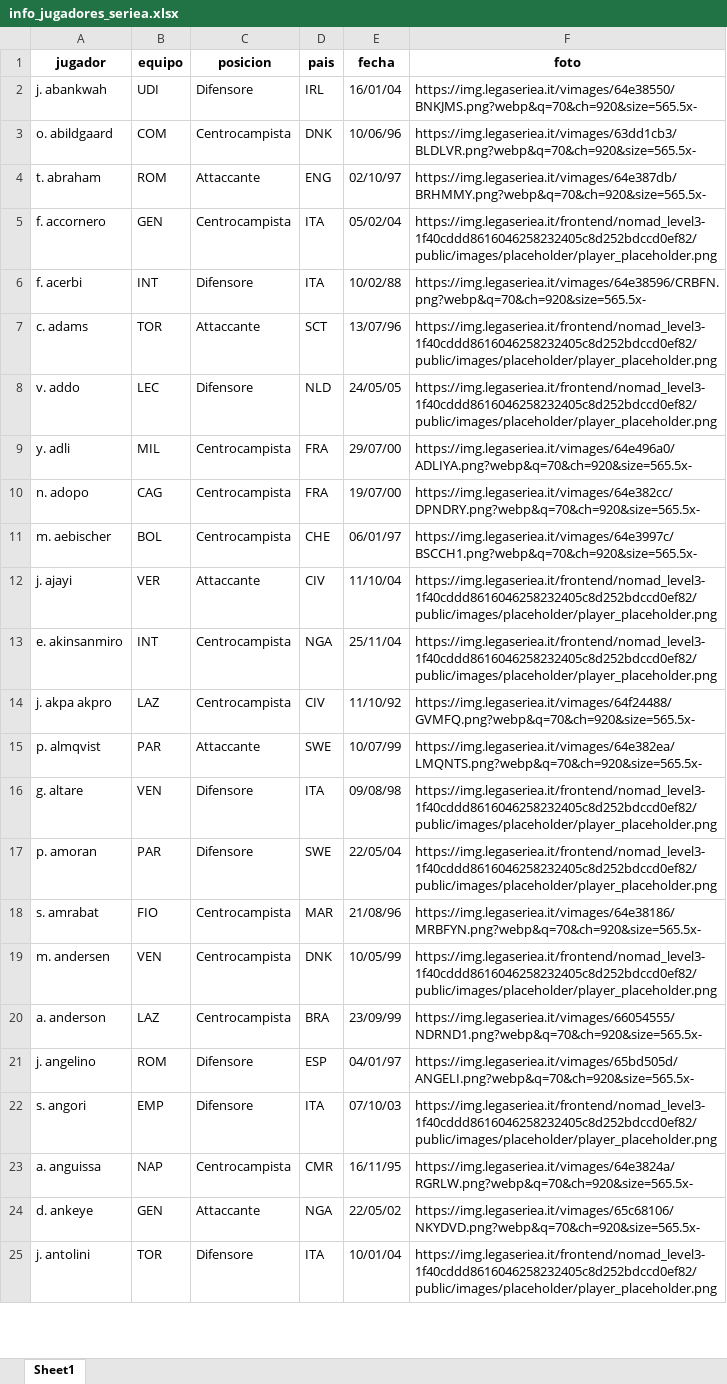
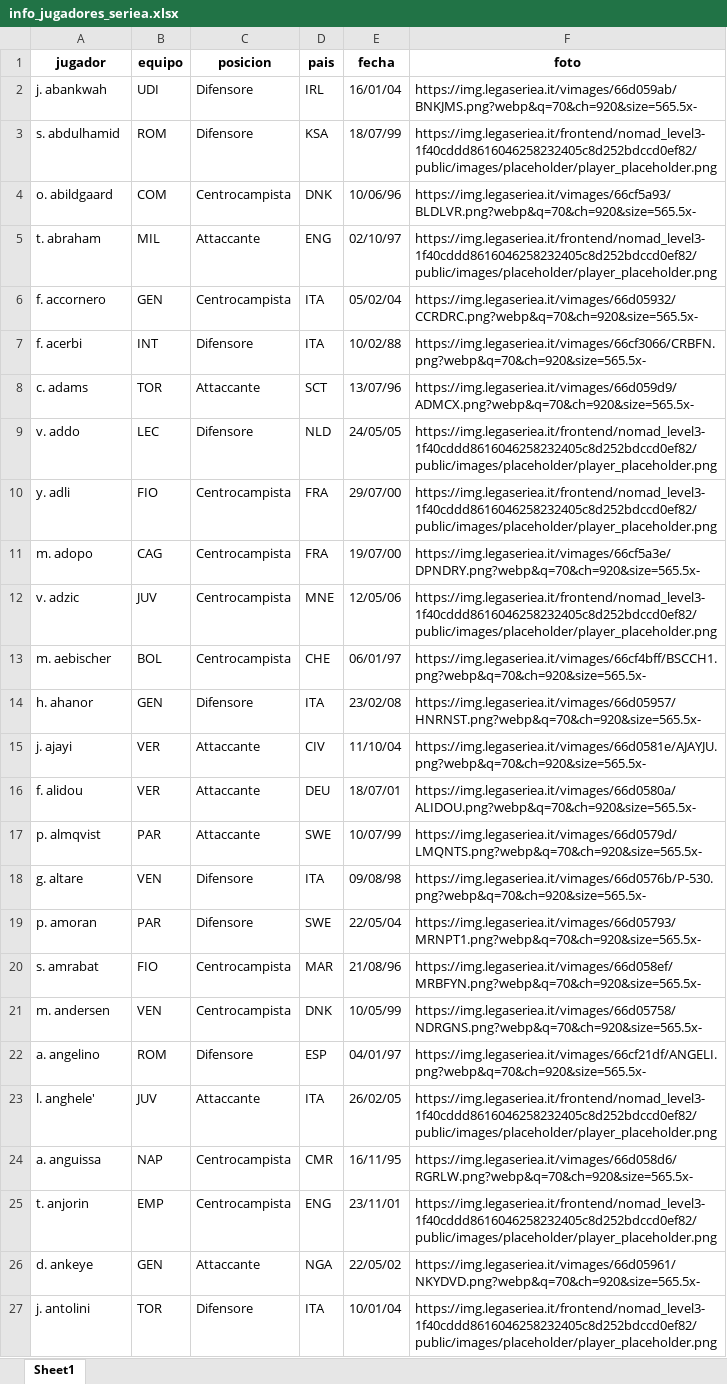
Before and after one commit to srgmrtnvqr/InfoJugadoresFutbol, an Excel workbook: info_jugadores_seriea.xlsx, sheet Sheet1, drawn as a sheet; only a part is shown; values as stored, in another font and other column widths than the file's, no borders; removed rows and columns are numbered as before the commit, all else as after; the diff covers the shown part only; the diff names each change by its address in the sheet, - before the commit and + after, or states it on an @@ line.

Commit message:
Actualización final de los jugadores de las 5 ligas.

```diff
--- a/info_jugadores_seriea.xlsx (sheet Sheet1)
+++ b/info_jugadores_seriea.xlsx (sheet Sheet1)
-F2 (foto): https://img.legaseriea.it/vimages/64e38550/BNKJMS.png?webp&q=70&ch=920&size=565.5x-
+F2 (foto): https://img.legaseriea.it/vimages/66d059ab/BNKJMS.png?webp&q=70&ch=920&size=565.5x-
+row 3: s. abdulhamid | ROM | Difensore | KSA | 18/07/99 | https://img.legaseriea.it/frontend/nomad_level3-1f40cddd8616046258232405c8d252bdccd0ef82/public/images/placeholder/player_placeholder.png
-F4 (foto): https://img.legaseriea.it/vimages/63dd1cb3/BLDLVR.png?webp&q=70&ch=920&size=565.5x-
+F4 (foto): https://img.legaseriea.it/vimages/66cf5a93/BLDLVR.png?webp&q=70&ch=920&size=565.5x-
-B5 (equipo): ROM
+B5 (equipo): MIL
-F5 (foto): https://img.legaseriea.it/vimages/64e387db/BRHMMY.png?webp&q=70&ch=920&size=565.5x-
+F5 (foto): https://img.legaseriea.it/frontend/nomad_level3-1f40cddd8616046258232405c8d252bdccd0ef82/public/images/placeholder/player_placeholder.png
-F6 (foto): https://img.legaseriea.it/frontend/nomad_level3-1f40cddd8616046258232405c8d252bdccd0ef82/public/images/placeholder/player_placeholder.png
+F6 (foto): https://img.legaseriea.it/vimages/66d05932/CCRDRC.png?webp&q=70&ch=920&size=565.5x-
-F7 (foto): https://img.legaseriea.it/vimages/64e38596/CRBFN.png?webp&q=70&ch=920&size=565.5x-
+F7 (foto): https://img.legaseriea.it/vimages/66cf3066/CRBFN.png?webp&q=70&ch=920&size=565.5x-
-F8 (foto): https://img.legaseriea.it/frontend/nomad_level3-1f40cddd8616046258232405c8d252bdccd0ef82/public/images/placeholder/player_placeholder.png
+F8 (foto): https://img.legaseriea.it/vimages/66d059d9/ADMCX.png?webp&q=70&ch=920&size=565.5x-
-B10 (equipo): MIL
+B10 (equipo): FIO
-F10 (foto): https://img.legaseriea.it/vimages/64e496a0/ADLIYA.png?webp&q=70&ch=920&size=565.5x-
+F10 (foto): https://img.legaseriea.it/frontend/nomad_level3-1f40cddd8616046258232405c8d252bdccd0ef82/public/images/placeholder/player_placeholder.png
-A11 (jugador): n. adopo
+A11 (jugador): m. adopo
-F11 (foto): https://img.legaseriea.it/vimages/64e382cc/DPNDRY.png?webp&q=70&ch=920&size=565.5x-
+F11 (foto): https://img.legaseriea.it/vimages/66cf5a3e/DPNDRY.png?webp&q=70&ch=920&size=565.5x-
+row 12: v. adzic | JUV | Centrocampista | MNE | 12/05/06 | https://img.legaseriea.it/frontend/nomad_level3-1f40cddd8616046258232405c8d252bdccd0ef82/public/images/placeholder/player_placeholder.png
-F13 (foto): https://img.legaseriea.it/vimages/64e3997c/BSCCH1.png?webp&q=70&ch=920&size=565.5x-
+F13 (foto): https://img.legaseriea.it/vimages/66cf4bff/BSCCH1.png?webp&q=70&ch=920&size=565.5x-
+row 14: h. ahanor | GEN | Difensore | ITA | 23/02/08 | https://img.legaseriea.it/vimages/66d05957/HNRNST.png?webp&q=70&ch=920&size=565.5x-
-F15 (foto): https://img.legaseriea.it/frontend/nomad_level3-1f40cddd8616046258232405c8d252bdccd0ef82/public/images/placeholder/player_placeholder.png
+F15 (foto): https://img.legaseriea.it/vimages/66d0581e/AJAYJU.png?webp&q=70&ch=920&size=565.5x-
-row 13: e. akinsanmiro | INT | Centrocampista | NGA | 25/11/04 | https://img.legaseriea.it/frontend/nomad_level3-1f40cddd8616046258232405c8d252bdccd0ef82/public/images/placeholder/player_placeholder.png
-row 14: j. akpa akpro | LAZ | Centrocampista | CIV | 11/10/92 | https://img.legaseriea.it/vimages/64f24488/GVMFQ.png?webp&q=70&ch=920&size=565.5x-
+row 16: f. alidou | VER | Attaccante | DEU | 18/07/01 | https://img.legaseriea.it/vimages/66d0580a/ALIDOU.png?webp&q=70&ch=920&size=565.5x-
-F17 (foto): https://img.legaseriea.it/vimages/64e382ea/LMQNTS.png?webp&q=70&ch=920&size=565.5x-
+F17 (foto): https://img.legaseriea.it/vimages/66d0579d/LMQNTS.png?webp&q=70&ch=920&size=565.5x-
-F18 (foto): https://img.legaseriea.it/frontend/nomad_level3-1f40cddd8616046258232405c8d252bdccd0ef82/public/images/placeholder/player_placeholder.png
+F18 (foto): https://img.legaseriea.it/vimages/66d0576b/P-530.png?webp&q=70&ch=920&size=565.5x-
-F19 (foto): https://img.legaseriea.it/frontend/nomad_level3-1f40cddd8616046258232405c8d252bdccd0ef82/public/images/placeholder/player_placeholder.png
+F19 (foto): https://img.legaseriea.it/vimages/66d05793/MRNPT1.png?webp&q=70&ch=920&size=565.5x-
-F20 (foto): https://img.legaseriea.it/vimages/64e38186/MRBFYN.png?webp&q=70&ch=920&size=565.5x-
+F20 (foto): https://img.legaseriea.it/vimages/66d058ef/MRBFYN.png?webp&q=70&ch=920&size=565.5x-
-F21 (foto): https://img.legaseriea.it/frontend/nomad_level3-1f40cddd8616046258232405c8d252bdccd0ef82/public/images/placeholder/player_placeholder.png
+F21 (foto): https://img.legaseriea.it/vimages/66d05758/NDRGNS.png?webp&q=70&ch=920&size=565.5x-
-row 20: a. anderson | LAZ | Centrocampista | BRA | 23/09/99 | https://img.legaseriea.it/vimages/66054555/NDRND1.png?webp&q=70&ch=920&size=565.5x-
-A22 (jugador): j. angelino
+A22 (jugador): a. angelino
-F22 (foto): https://img.legaseriea.it/vimages/65bd505d/ANGELI.png?webp&q=70&ch=920&size=565.5x-
+F22 (foto): https://img.legaseriea.it/vimages/66cf21df/ANGELI.png?webp&q=70&ch=920&size=565.5x-
-row 22: s. angori | EMP | Difensore | ITA | 07/10/03 | https://img.legaseriea.it/frontend/nomad_level3-1f40cddd8616046258232405c8d252bdccd0ef82/public/images/placeholder/player_placeholder.png
+row 23: l. anghele' | JUV | Attaccante | ITA | 26/02/05 | https://img.legaseriea.it/frontend/nomad_level3-1f40cddd8616046258232405c8d252bdccd0ef82/public/images/placeholder/player_placeholder.png
-F24 (foto): https://img.legaseriea.it/vimages/64e3824a/RGRLW.png?webp&q=70&ch=920&size=565.5x-
+F24 (foto): https://img.legaseriea.it/vimages/66d058d6/RGRLW.png?webp&q=70&ch=920&size=565.5x-
+row 25: t. anjorin | EMP | Centrocampista | ENG | 23/11/01 | https://img.legaseriea.it/frontend/nomad_level3-1f40cddd8616046258232405c8d252bdccd0ef82/public/images/placeholder/player_placeholder.png
-F26 (foto): https://img.legaseriea.it/vimages/65c68106/NKYDVD.png?webp&q=70&ch=920&size=565.5x-
+F26 (foto): https://img.legaseriea.it/vimages/66d05961/NKYDVD.png?webp&q=70&ch=920&size=565.5x-
```
Also changed, not shown: 68 added rows, 153 removed rows and 536 edited cells elsewhere in this sheet, info_jugadores_bundesliga.xlsx, info_jugadores_la_liga.xlsx, 2 other files.
